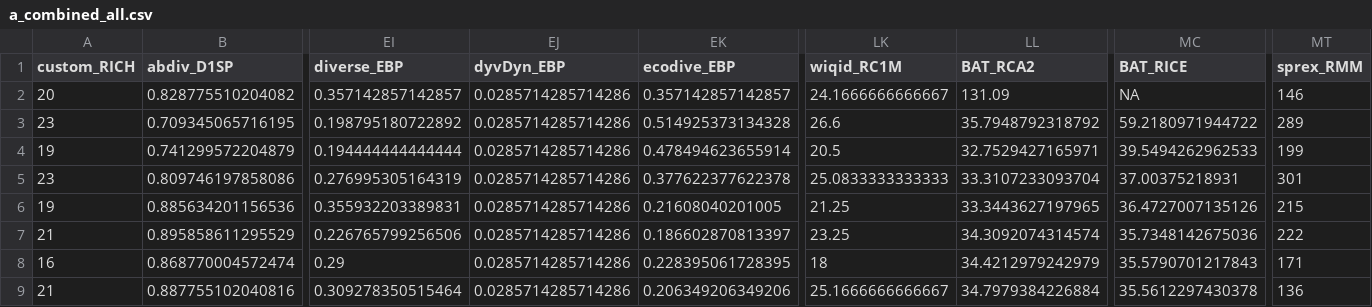
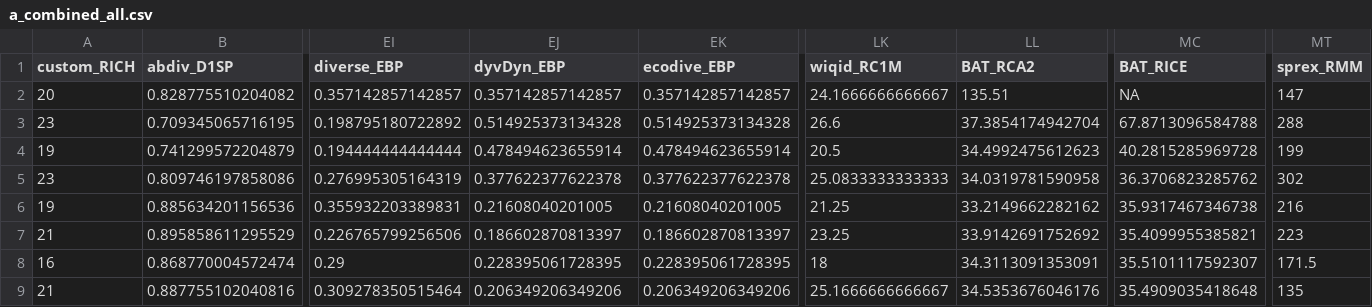
Before and after one commit to J-YDi/Biodiversity_indices_compendium, a CSV file: data/alpha/a_combined_all.csv, drawn as a sheet; only a part is shown, gaps mark what is left out; the diff covers the shown part only; the diff names each change by its address in the sheet, - before the commit and + after, or states it on an @@ line.

```diff
--- a/data/alpha/a_combined_all.csv
+++ b/data/alpha/a_combined_all.csv
-EJ2 (dyvDyn_EBP): 0.0285714285714286
+EJ2 (dyvDyn_EBP): 0.357142857142857
-LL2 (BAT_RCA2): 131.09
+LL2 (BAT_RCA2): 135.51
-MT2 (sprex_RMM): 146
+MT2 (sprex_RMM): 147
-EJ3 (dyvDyn_EBP): 0.0285714285714286
+EJ3 (dyvDyn_EBP): 0.514925373134328
-LL3 (BAT_RCA2): 35.7948792318792
+LL3 (BAT_RCA2): 37.3854174942704
-MC3 (BAT_RICE): 59.2180971944722
+MC3 (BAT_RICE): 67.8713096584788
-MT3 (sprex_RMM): 289
+MT3 (sprex_RMM): 288
-EJ4 (dyvDyn_EBP): 0.0285714285714286
+EJ4 (dyvDyn_EBP): 0.478494623655914
-LL4 (BAT_RCA2): 32.7529427165971
+LL4 (BAT_RCA2): 34.4992475612623
-MC4 (BAT_RICE): 39.5494262962533
+MC4 (BAT_RICE): 40.2815285969728
-EJ5 (dyvDyn_EBP): 0.0285714285714286
+EJ5 (dyvDyn_EBP): 0.377622377622378
-LL5 (BAT_RCA2): 33.3107233093704
+LL5 (BAT_RCA2): 34.0319781590958
-MC5 (BAT_RICE): 37.00375218931
+MC5 (BAT_RICE): 36.3706823285762
-MT5 (sprex_RMM): 301
+MT5 (sprex_RMM): 302
-EJ6 (dyvDyn_EBP): 0.0285714285714286
+EJ6 (dyvDyn_EBP): 0.21608040201005
-LL6 (BAT_RCA2): 33.3443627197965
+LL6 (BAT_RCA2): 33.2149662282162
-MC6 (BAT_RICE): 36.4727007135126
+MC6 (BAT_RICE): 35.9317467346738
-MT6 (sprex_RMM): 215
+MT6 (sprex_RMM): 216
-EJ7 (dyvDyn_EBP): 0.0285714285714286
+EJ7 (dyvDyn_EBP): 0.186602870813397
-LL7 (BAT_RCA2): 34.3092074314574
+LL7 (BAT_RCA2): 33.9142691752692
-MC7 (BAT_RICE): 35.7348142675036
+MC7 (BAT_RICE): 35.4099955385821
-MT7 (sprex_RMM): 222
+MT7 (sprex_RMM): 223
-EJ8 (dyvDyn_EBP): 0.0285714285714286
+EJ8 (dyvDyn_EBP): 0.228395061728395
-LL8 (BAT_RCA2): 34.4212979242979
+LL8 (BAT_RCA2): 34.3113091353091
-MC8 (BAT_RICE): 35.5790701217843
+MC8 (BAT_RICE): 35.5101117592307
-MT8 (sprex_RMM): 171
+MT8 (sprex_RMM): 171.5
-EJ9 (dyvDyn_EBP): 0.0285714285714286
+EJ9 (dyvDyn_EBP): 0.206349206349206
-LL9 (BAT_RCA2): 34.7979384226884
+LL9 (BAT_RCA2): 34.5353676046176
-MC9 (BAT_RICE): 35.5612297430378
+MC9 (BAT_RICE): 35.4909035418648
-MT9 (sprex_RMM): 136
+MT9 (sprex_RMM): 135
```
Also changed, not shown: 153 edited cells elsewhere in this file, data/alpha/aDMC_all.csv, data/alpha/aEBP_all.csv, 8 other files.
